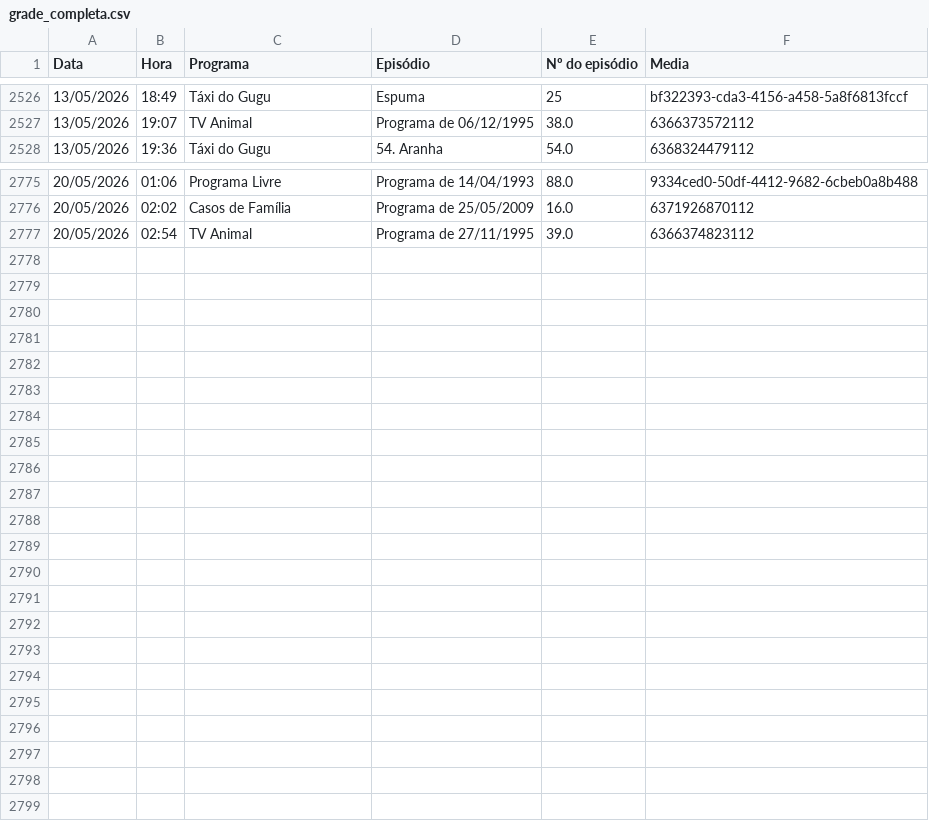
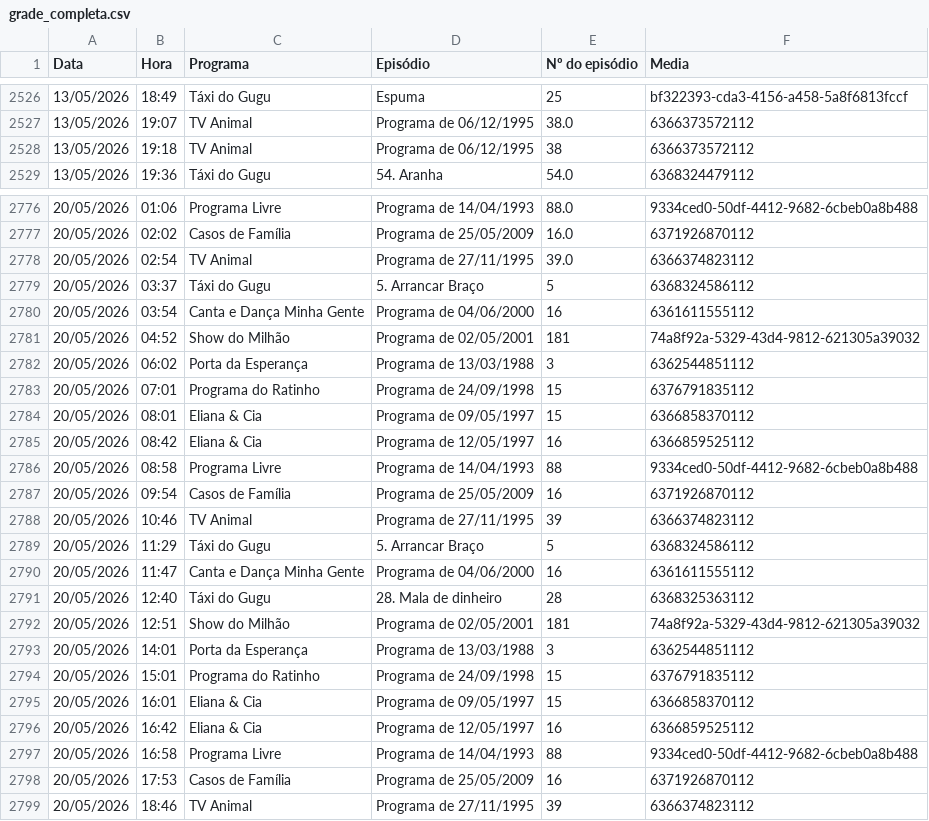
Before and after one commit to henriquerossi/Grade-SBTRaiz, a CSV file: grade_completa.csv, drawn as a sheet; only a part is shown, gaps mark what is left out.

```diff
--- a/grade_completa.csv
+++ b/grade_completa.csv
@@ -2527,2 +2527,3 @@
 13/05/2026,19:07,TV Animal,Programa de 06/12/1995,38.0,6366373572112
+13/05/2026,19:18,TV Animal,Programa de 06/12/1995,38,6366373572112
 13/05/2026,19:36,Táxi do Gugu,54. Aranha,54.0,6368324479112
@@ -2777 +2778,22 @@
 20/05/2026,02:54,TV Animal,Programa de 27/11/1995,39.0,6366374823112
+20/05/2026,03:37,Táxi do Gugu,5. Arrancar Braço,5,6368324586112
+20/05/2026,03:54,Canta e Dança Minha Gente,Programa de 04/06/2000 ,16,6361611555112
+20/05/2026,04:52,Show do Milhão,Programa de 02/05/2001,181,74a8f92a-5329-43d4-9812-621305a39032
+20/05/2026,06:02,Porta da Esperança,Programa de 13/03/1988,3,6362544851112
+20/05/2026,07:01,Programa do Ratinho,Programa de 24/09/1998,15,6376791835112
+20/05/2026,08:01,Eliana & Cia,Programa de 09/05/1997,15,6366858370112
+20/05/2026,08:42,Eliana & Cia,Programa de 12/05/1997,16,6366859525112
+20/05/2026,08:58,Programa Livre,Programa de 14/04/1993,88,9334ced0-50df-4412-9682-6cbeb0a8b488
+20/05/2026,09:54,Casos de Família,Programa de 25/05/2009,16,6371926870112
+20/05/2026,10:46,TV Animal,Programa de 27/11/1995,39,6366374823112
+20/05/2026,11:29,Táxi do Gugu,5. Arrancar Braço,5,6368324586112
+20/05/2026,11:47,Canta e Dança Minha Gente,Programa de 04/06/2000 ,16,6361611555112
+20/05/2026,12:40,Táxi do Gugu,28. Mala de dinheiro,28,6368325363112
+20/05/2026,12:51,Show do Milhão,Programa de 02/05/2001,181,74a8f92a-5329-43d4-9812-621305a39032
+20/05/2026,14:01,Porta da Esperança,Programa de 13/03/1988,3,6362544851112
+20/05/2026,15:01,Programa do Ratinho,Programa de 24/09/1998,15,6376791835112
+20/05/2026,16:01,Eliana & Cia,Programa de 09/05/1997,15,6366858370112
+20/05/2026,16:42,Eliana & Cia,Programa de 12/05/1997,16,6366859525112
+20/05/2026,16:58,Programa Livre,Programa de 14/04/1993,88,9334ced0-50df-4412-9682-6cbeb0a8b488
+20/05/2026,17:53,Casos de Família,Programa de 25/05/2009,16,6371926870112
+20/05/2026,18:46,TV Animal,Programa de 27/11/1995,39,6366374823112
```
Also changed, not shown: grades/grade_2026-05-13.csv.
